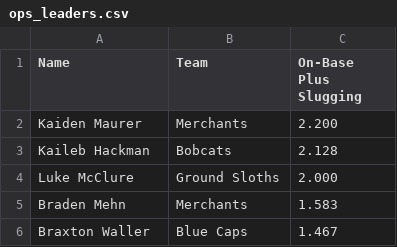
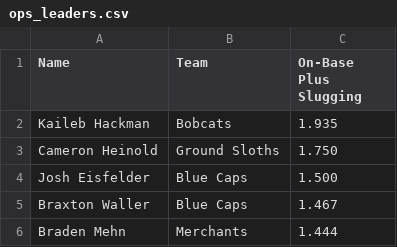
Before and after one commit to NoahLippman/Kernelytics-Projects, a CSV file: KCL/KCL_Leaderboards/ops_leaders.csv, drawn as a sheet.

```diff
--- a/KCL/KCL_Leaderboards/ops_leaders.csv
+++ b/KCL/KCL_Leaderboards/ops_leaders.csv
@@ -1,6 +1,6 @@
 "Name","Team","On-Base Plus Slugging"
-"Kaiden Maurer","Merchants","2.200"
-"Kaileb Hackman","Bobcats","2.128"
-"Luke McClure","Ground Sloths","2.000"
-"Braden Mehn","Merchants","1.583"
+"Kaileb Hackman","Bobcats","1.935"
+"Cameron Heinold","Ground Sloths","1.750"
+"Josh Eisfelder","Blue Caps","1.500"
 "Braxton Waller","Blue Caps","1.467"
+"Braden Mehn","Merchants","1.444"
```
Also changed, not shown: KCL/KCL_Leaderboards/bluecaps.csv, KCL/KCL_Leaderboards/bobcats.csv, 14 other files.
